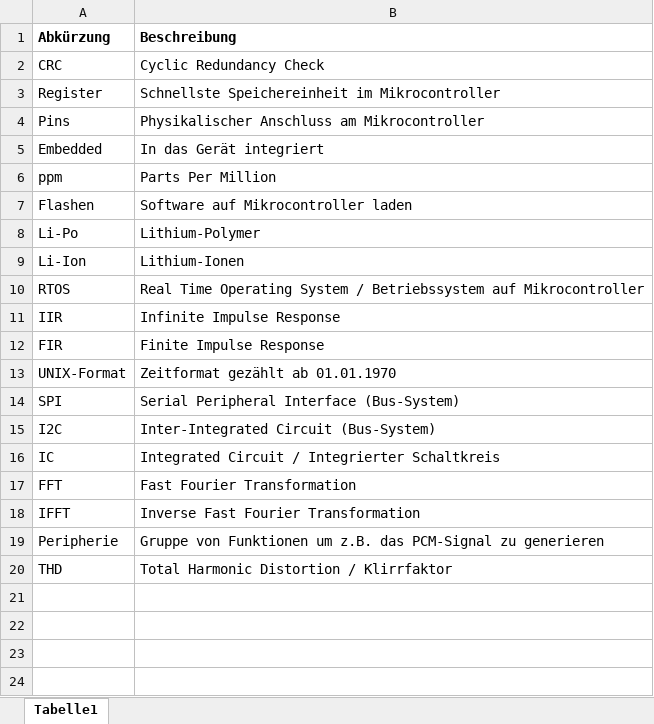
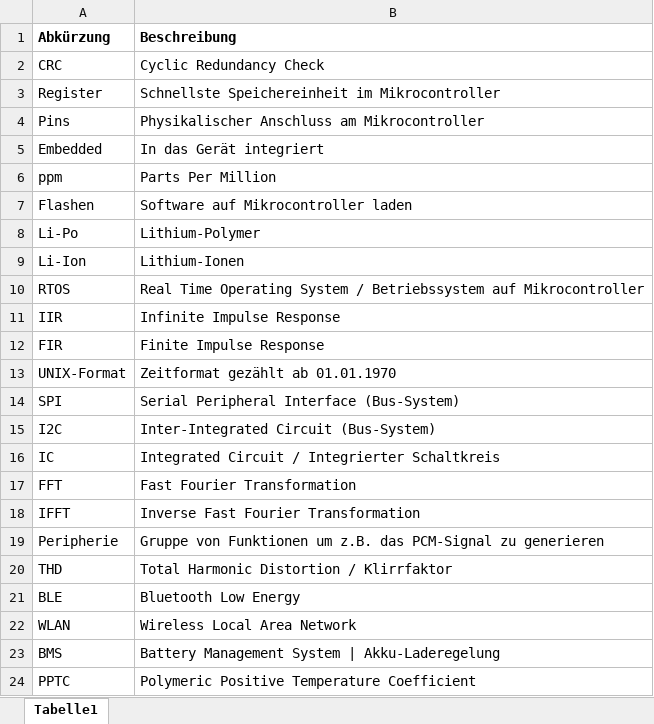
Before and after one commit to Froster2406/BAT2024, an Excel workbook: Dokumentation/tables/BAT_Fremdwörterverzeichnis.xlsx, sheet Tabelle1, drawn as a sheet; values as stored, in another font and other column widths than the file's, no borders; the diff names each change by its address in the sheet, - before the commit and + after, or states it on an @@ line.

```diff
--- a/Dokumentation/tables/BAT_Fremdwörterverzeichnis.xlsx (sheet Tabelle1)
+++ b/Dokumentation/tables/BAT_Fremdwörterverzeichnis.xlsx (sheet Tabelle1)
+row 21: BLE | Bluetooth Low Energy
+row 22: WLAN | Wireless Local Area Network
+row 23: BMS | Battery Management System | Akku-Laderegelung
+row 24: PPTC | Polymeric Positive Temperature Coefficient
```
Also changed, not shown: 3 other files.
